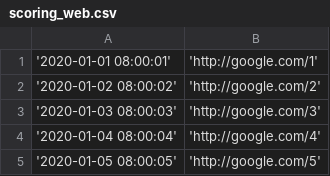
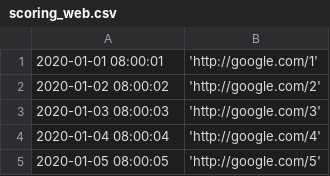
Before and after one commit to amanas/scoring-web, a CSV file: r-code/scoring_web.csv, drawn as a sheet.

```diff
--- a/r-code/scoring_web.csv
+++ b/r-code/scoring_web.csv
@@ -1,5 +1,5 @@
-'2020-01-01 08:00:01','http://google.com/1'
-'2020-01-02 08:00:02','http://google.com/2'
-'2020-01-03 08:00:03','http://google.com/3'
-'2020-01-04 08:00:04','http://google.com/4'
-'2020-01-05 08:00:05','http://google.com/5'
+2020-01-01 08:00:01,'http://google.com/1'
+2020-01-02 08:00:02,'http://google.com/2'
+2020-01-03 08:00:03,'http://google.com/3'
+2020-01-04 08:00:04,'http://google.com/4'
+2020-01-05 08:00:05,'http://google.com/5'
```
Also changed, not shown: 2 other files.
